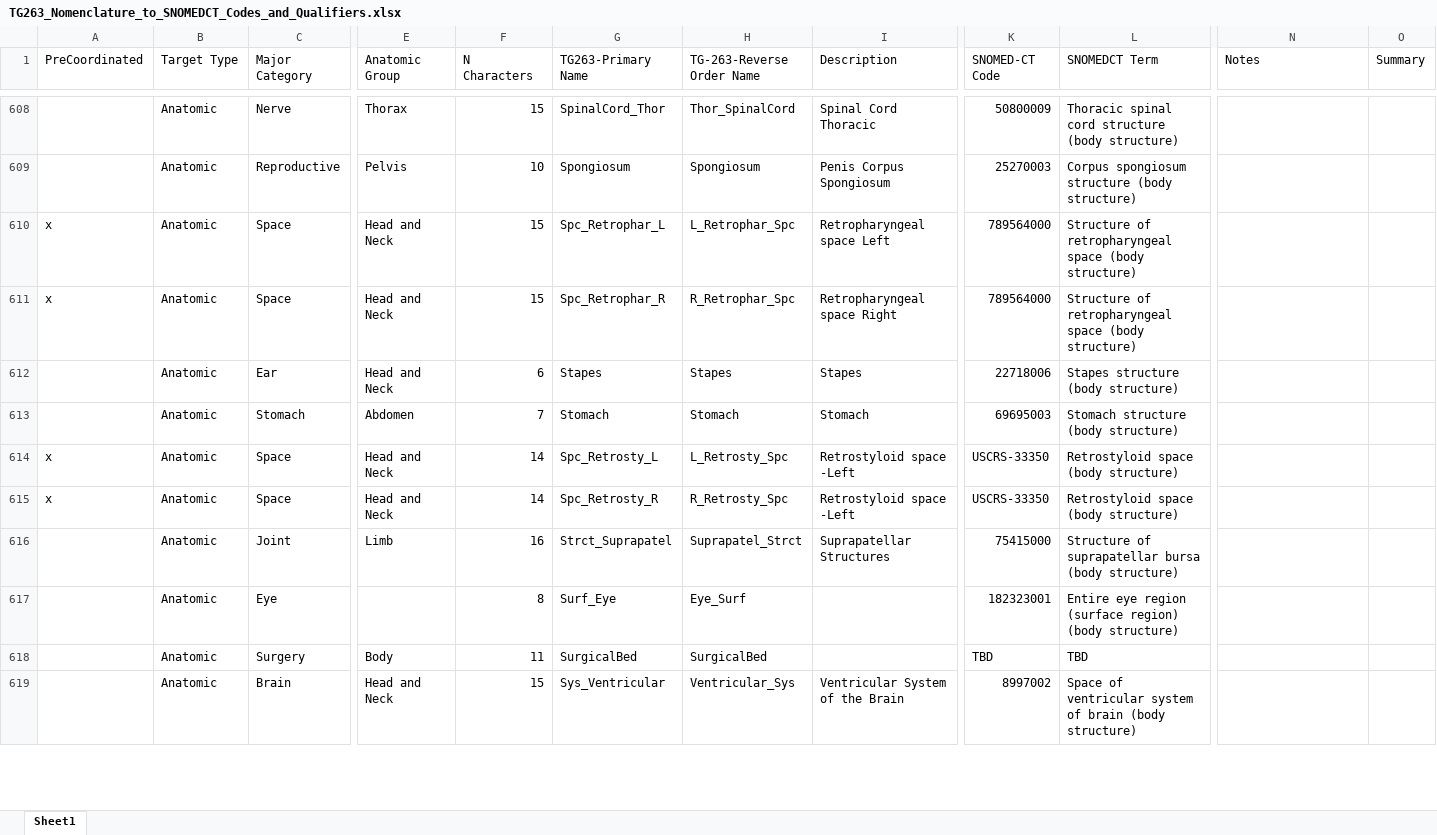
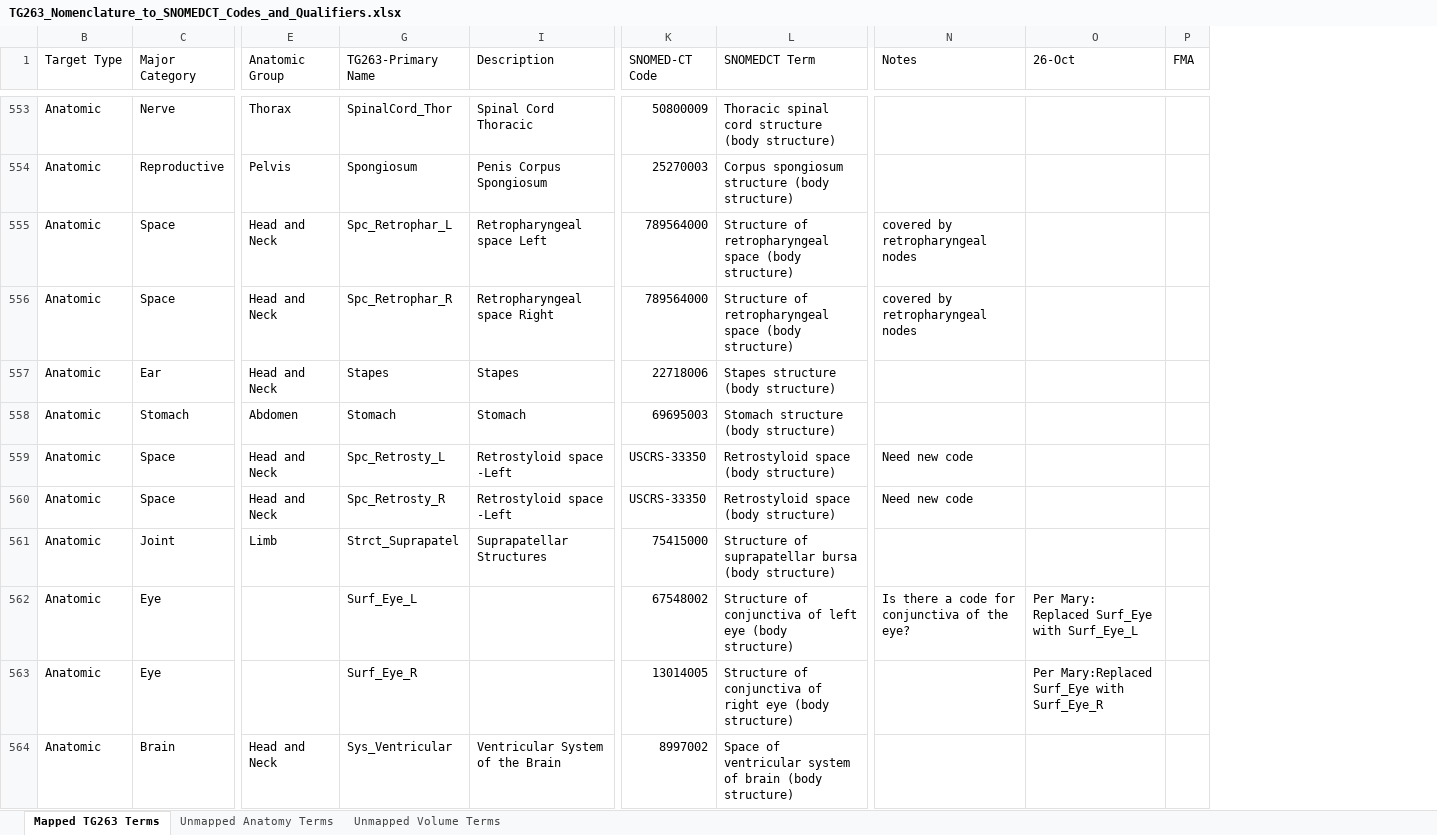
Before and after one commit to HL7/fhir-mCODE-ig, an Excel workbook: input/images/TG263_Nomenclature_to_SNOMEDCT_Codes_and_Qualifiers.xlsx, sheet Mapped TG263 Terms, drawn as a sheet; only a part is shown, gaps mark what is left out; values as stored, in another font and other column widths than the file's, no cell formats; removed rows and columns are numbered as before the commit, all else as after; rows hold the shown columns only; the diff covers the shown part only; the diff names each change by its address in the sheet, - before the commit and + after, or states it on an @@ line.

```diff
--- a/input/images/TG263_Nomenclature_to_SNOMEDCT_Codes_and_Qualifiers.xlsx (sheet Mapped TG263 Terms)
+++ b/input/images/TG263_Nomenclature_to_SNOMEDCT_Codes_and_Qualifiers.xlsx (sheet Mapped TG263 Terms)
-sheet tab: Sheet1
+sheet tab: Mapped TG263 Terms
+sheet tab: Unmapped Anatomy Terms
+sheet tab: Unmapped Volume Terms
@@ column A (PreCoordinated) hidden, rows 610-615: x | x |  |  | x | x @@
@@ column F (N Characters) hidden, rows 608-617: 15 | 10 | 15 | 15 | 6 | 7 | 14 | 14 | 16 | 8; row 619: 15 @@
@@ column H (TG-263-Reverse Order Name) hidden, rows 608-617: Thor_SpinalCord | Spongiosum | L_Retrophar_Spc | R_Retrophar_Spc | Stapes | Stomach | L_Retrosty_Spc | R_Retrosty_Spc | Suprapatel_Strct | Eye_Surf; row 619: Ventricular_Sys @@
-column O (Summary), empty
+column O (26-Oct), row 563: Per Mary:Replaced Surf_Eye with Surf_Eye_R
+column P (FMA), empty
-N555:N556 (Notes): (empty)
+N555:N556 (Notes): covered by retropharyngeal nodes
-N559:N560 (Notes): (empty)
+N559:N560 (Notes): Need new code
+row 562: Anatomic | Eye |  | Surf_Eye_L |  | 67548002 | Structure of conjunctiva of left eye (body structure) | Is there a code for conjunctiva of the eye? | Per Mary: Replaced Surf_Eye with Surf_Eye_L
-G563 (TG263-Primary Name): Surf_Eye
+G563 (TG263-Primary Name): Surf_Eye_R
-K563 (SNOMED-CT Code): 182323001
+K563 (SNOMED-CT Code): 13014005
-L563 (SNOMEDCT Term): Entire eye region (surface region) (body structure)
+L563 (SNOMEDCT Term): Structure of conjunctiva of right eye (body structure)
-row 618:  | Anatomic | Surgery | Body | 11 | SurgicalBed | SurgicalBed |  | TBD | TBD
```
Also changed, not shown: 60 removed rows, 141 edited cells and merged cells elsewhere in this sheet, cell formats, hidden cells, 1 other file.
